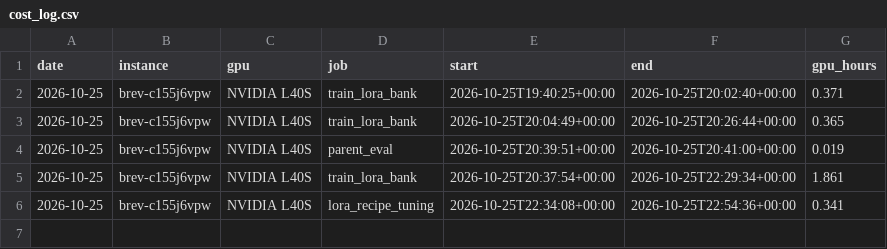
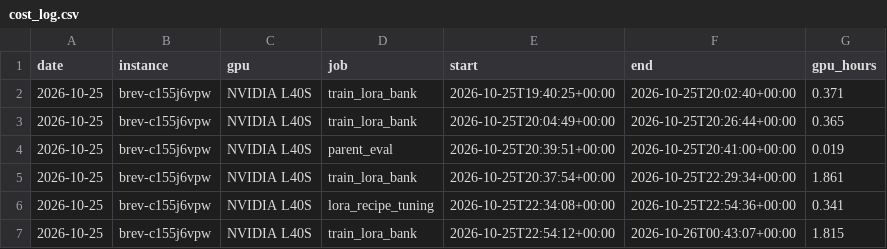
Before and after one commit to agentsc07/lineage, a CSV file: bench/cost_log.csv, drawn as a sheet; the diff names each change by its address in the sheet, - before the commit and + after, or states it on an @@ line.

```diff
--- a/bench/cost_log.csv
+++ b/bench/cost_log.csv
+row 7: 2026-10-25 | brev-c155j6vpw | NVIDIA L40S | train_lora_bank | 2026-10-25T22:54:12+00:00 | 2026-10-26T00:43:07+00:00 | 1.815
```
Also changed, not shown: 27 other files.
